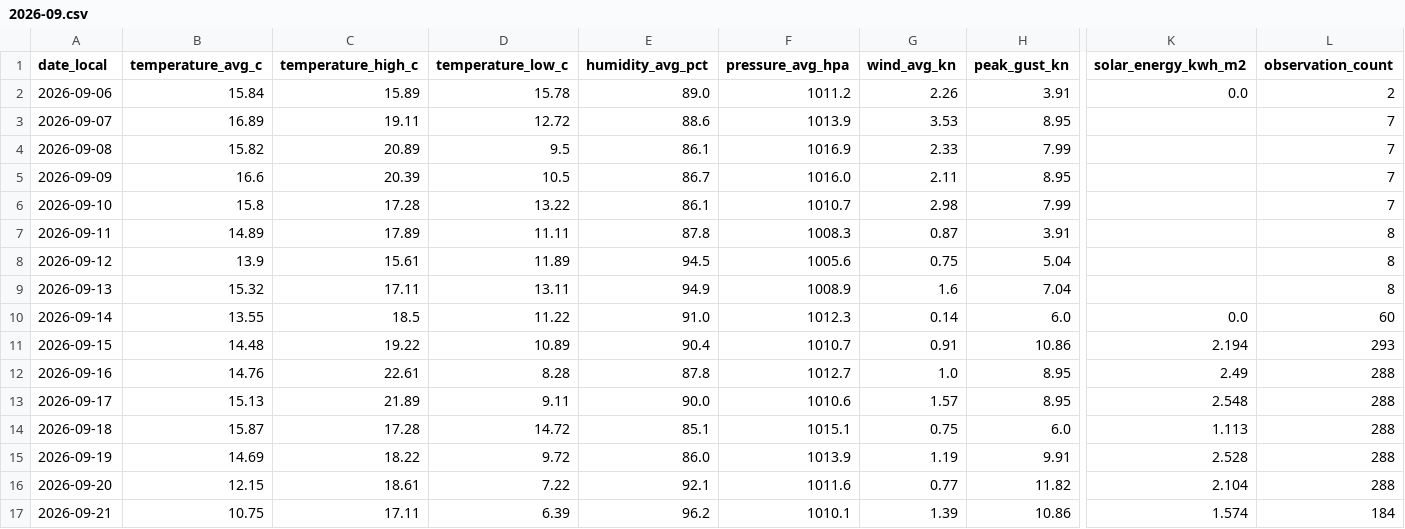
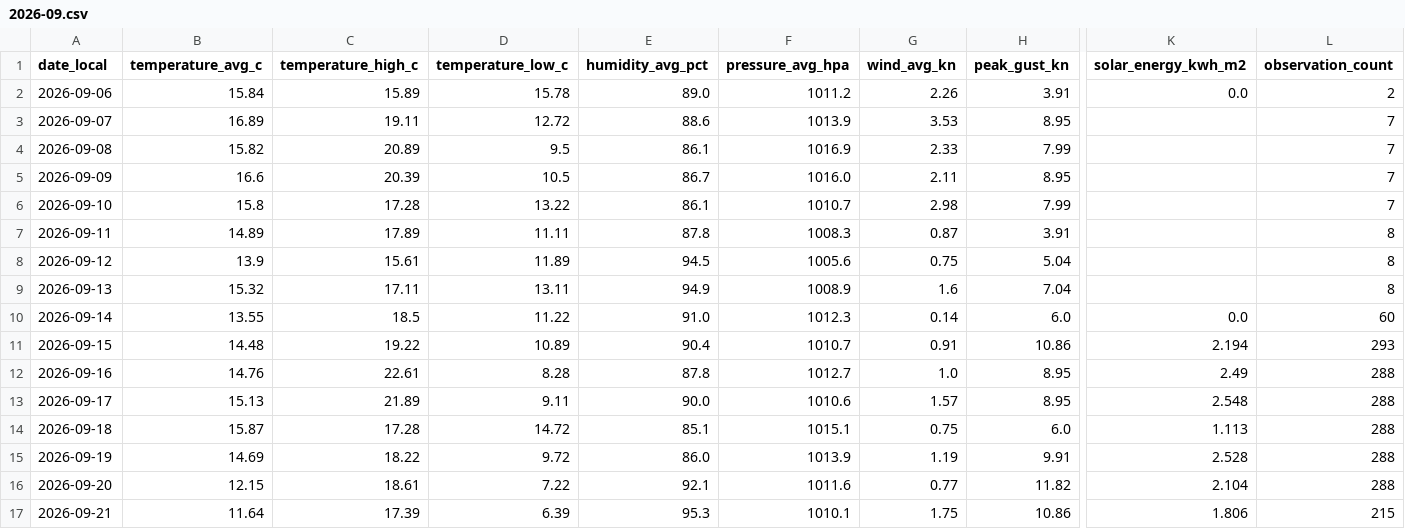
Before and after one commit to TrentinP/brambley-weather, a CSV file: data/daily/2026-09.csv, drawn as a sheet; only a part is shown, gaps mark what is left out; the diff names each change by its address in the sheet, - before the commit and + after, or states it on an @@ line.

```diff
--- a/data/daily/2026-09.csv
+++ b/data/daily/2026-09.csv
-B17 (temperature_avg_c): 10.75
+B17 (temperature_avg_c): 11.64
-C17 (temperature_high_c): 17.11
+C17 (temperature_high_c): 17.39
-E17 (humidity_avg_pct): 96.2
+E17 (humidity_avg_pct): 95.3
-G17 (wind_avg_kn): 1.39
+G17 (wind_avg_kn): 1.75
-K17 (solar_energy_kwh_m2): 1.574
+K17 (solar_energy_kwh_m2): 1.806
-L17 (observation_count): 184
+L17 (observation_count): 215
```
Also changed, not shown: data/observations/2026-09.csv, 2 other files.
